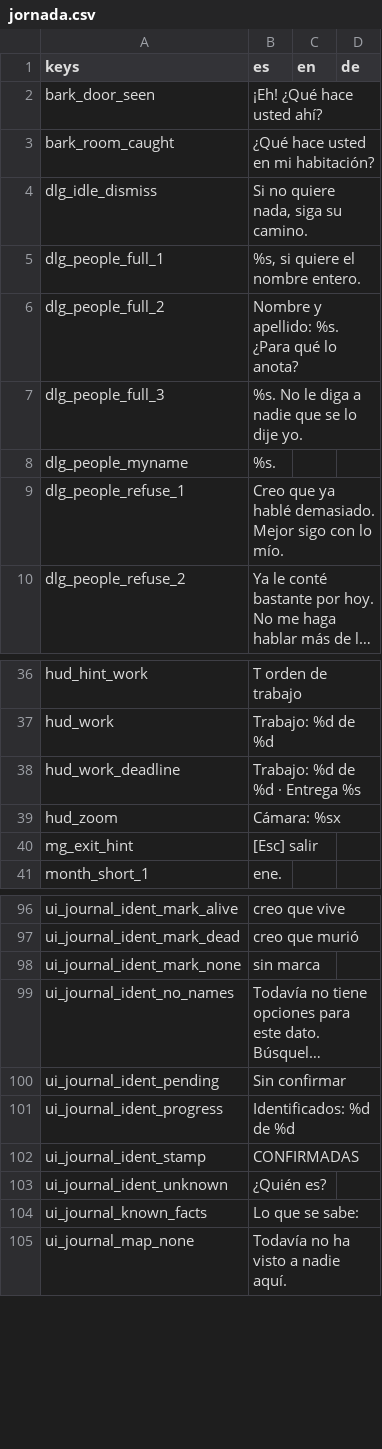
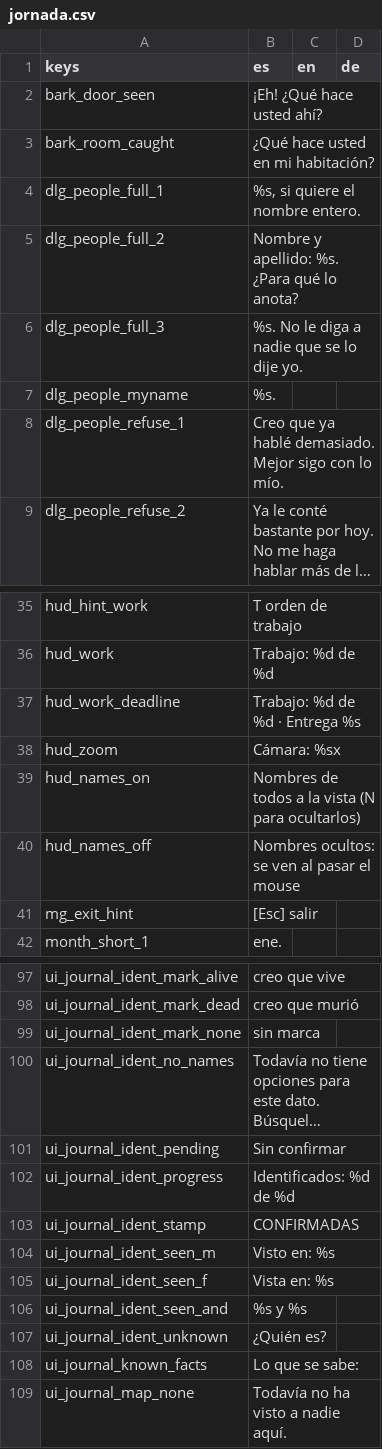
Before and after one commit to gabriel3iri/fichin-framework, a CSV file: addons/jornada/translations/jornada.csv, drawn as a sheet; only a part is shown, gaps mark what is left out; long unchanged cells end in …; removed rows and columns are numbered as before the commit, all else as after; the diff covers the shown part only; the diff names each change by its address in the sheet, - before the commit and + after, or states it on an @@ line.

```diff
--- a/addons/jornada/translations/jornada.csv
+++ b/addons/jornada/translations/jornada.csv
-row 4: dlg_idle_dismiss | Si no quiere nada, siga su camino.
+row 39: hud_names_on | Nombres de todos a la vista (N para ocultarlos)
+row 40: hud_names_off | Nombres ocultos: se ven al pasar el mouse
+row 104: ui_journal_ident_seen_m | Visto en: %s
+row 105: ui_journal_ident_seen_f | Vista en: %s
+row 106: ui_journal_ident_seen_and | %s y %s
```
Also changed, not shown: 31 added rows elsewhere in this file, 37 other files.
